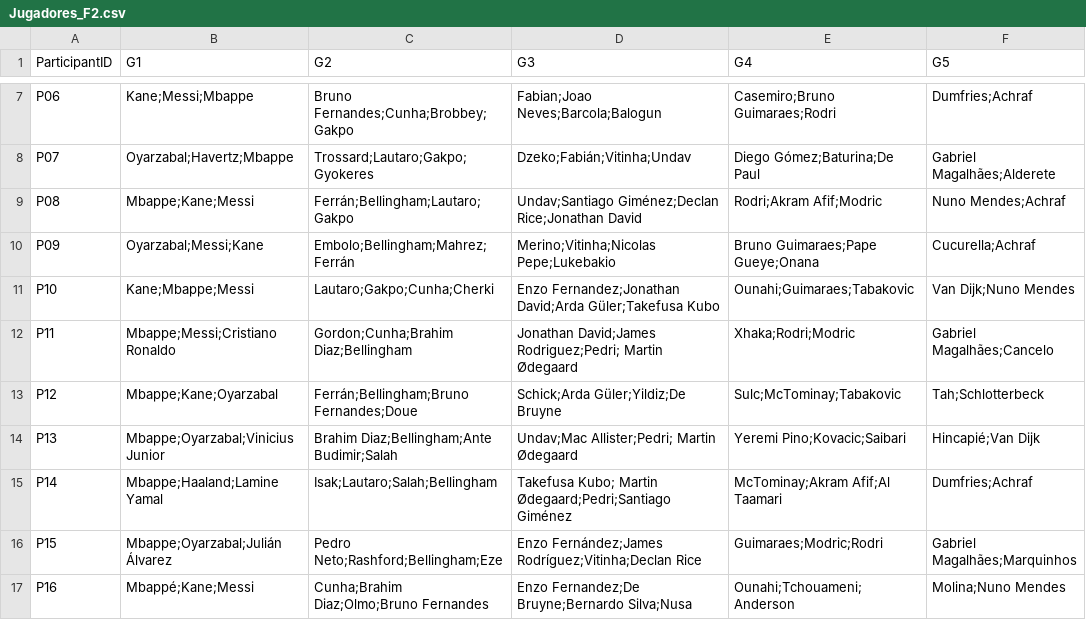
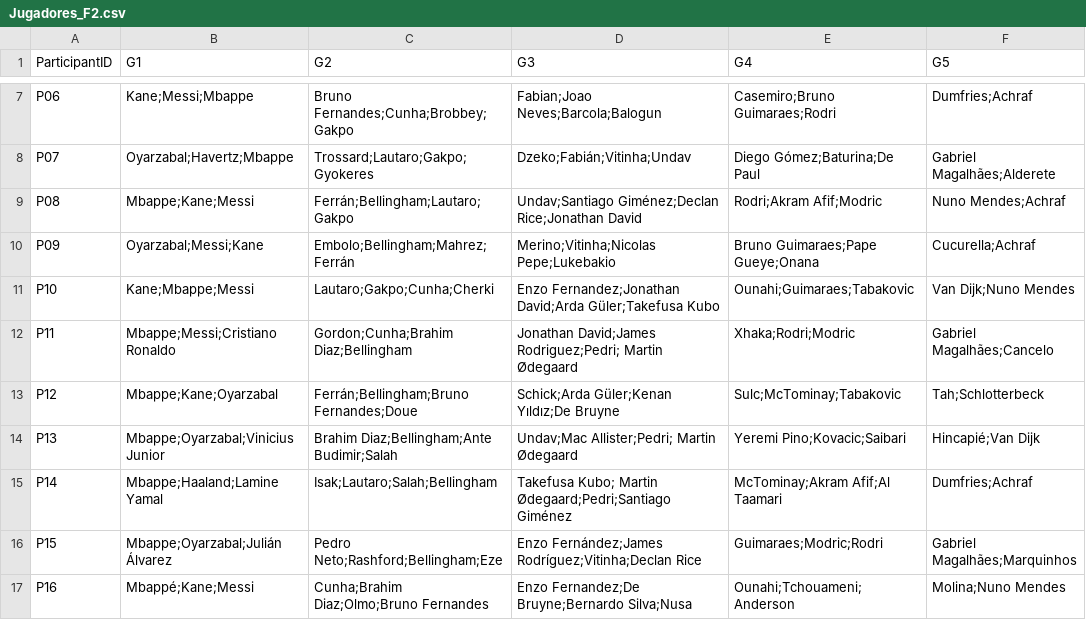
Before and after one commit to unaiecheverria15/Porra2026, a CSV file: Jugadores_F2.csv, drawn as a sheet; only a part is shown, gaps mark what is left out.

Commit message:
Update Jugadores_F2.csv

```diff
--- a/Jugadores_F2.csv
+++ b/Jugadores_F2.csv
@@ -12,3 +12,3 @@ P10;"Kane;Mbappe;Messi";"Lautaro;Gakpo;Cunha;Cherki";"Enzo Fernandez;Jonathan Da
 P11;"Mbappe;Messi;Cristiano Ronaldo";"Gordon;Cunha;Brahim Diaz;Bellingham";"Jonathan David;James Rodriguez;Pedri; Martin Ødegaard";"Xhaka;Rodri;Modric";" Gabriel Magalhães;Cancelo"
-P12;"Mbappe;Kane;Oyarzabal";"Ferrán;Bellingham;Bruno Fernandes;Doue";"Schick;Arda Güler;Yildiz;De Bruyne";"Sulc;McTominay;Tabakovic";"Tah;Schlotterbeck"
+P12;"Mbappe;Kane;Oyarzabal";"Ferrán;Bellingham;Bruno Fernandes;Doue";"Schick;Arda Güler;Kenan Yıldız;De Bruyne";"Sulc;McTominay;Tabakovic";"Tah;Schlotterbeck"
 P13;"Mbappe;Oyarzabal;Vinicius Junior";"Brahim Diaz;Bellingham;Ante Budimir;Salah";"Undav;Mac Allister;Pedri; Martin Ødegaard";"Yeremi Pino;Kovacic;Saibari";"Hincapié;Van Dijk"
```
